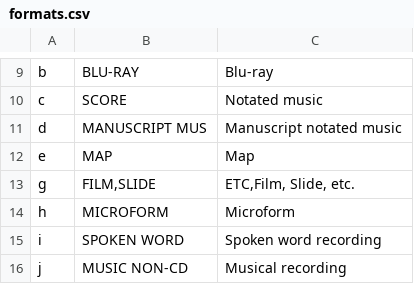
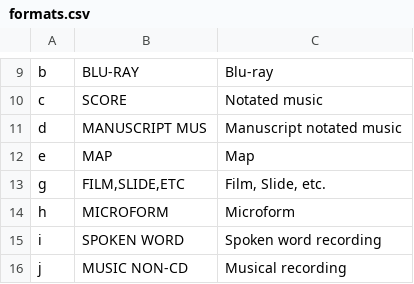
Before and after one commit to NYPL/nypl-core, a CSV file: vocabularies/csv/formats.csv, drawn as a sheet; only a part is shown, gaps mark what is left out.

Commit message:
fix film,slide label

```diff
--- a/vocabularies/csv/formats.csv
+++ b/vocabularies/csv/formats.csv
@@ -12,3 +12,3 @@ d,MANUSCRIPT MUS,Manuscript notated music
 e,MAP,Map
-g,"FILM,SLIDE","ETC,Film, Slide, etc."
+g,"FILM,SLIDE,ETC","Film, Slide, etc."
 h,MICROFORM,Microform
```
Also changed, not shown: 1 other file.
